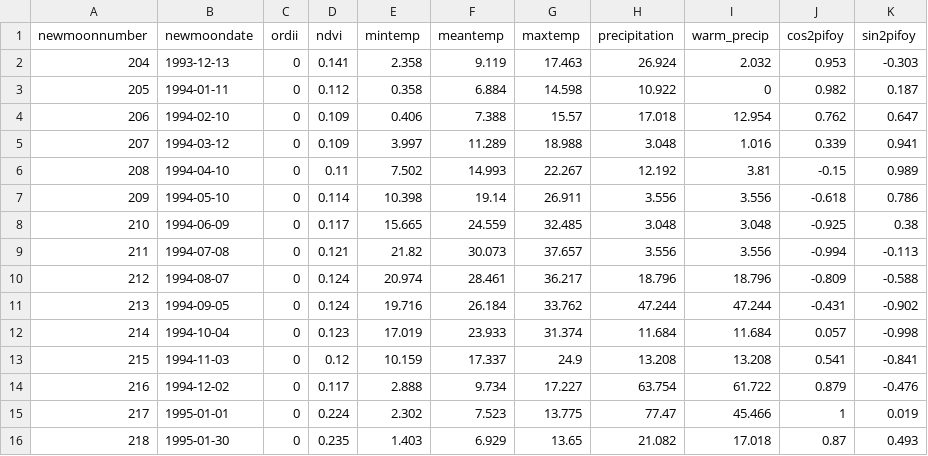
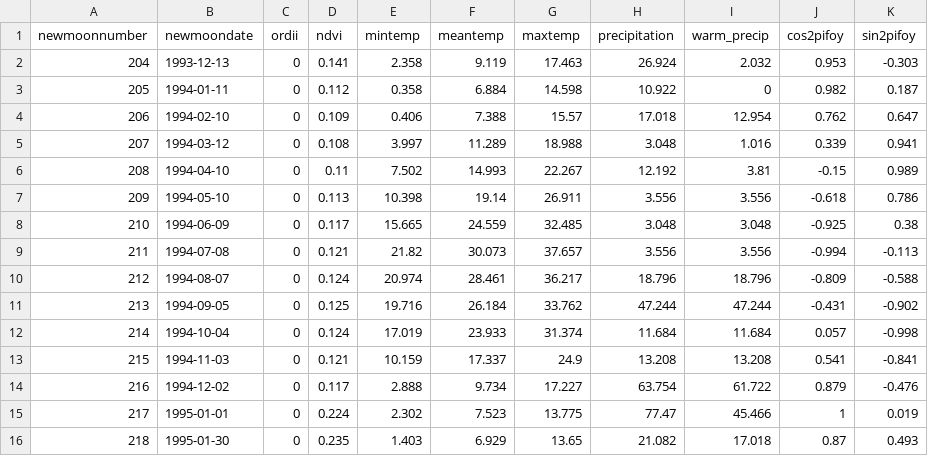
Before and after one commit to weecology/portal-forecasts, a CSV file: data/covariates.csv, drawn as a sheet; only a part is shown; the diff covers the shown part only.

```diff
--- a/data/covariates.csv
+++ b/data/covariates.csv
@@ -4,5 +4,5 @@
 206,1994-02-10,0,0.109,0.406,7.388,15.57,17.018,12.954,0.762,0.647
-207,1994-03-12,0,0.109,3.997,11.289,18.988,3.048,1.016,0.339,0.941
+207,1994-03-12,0,0.108,3.997,11.289,18.988,3.048,1.016,0.339,0.941
 208,1994-04-10,0,0.11,7.502,14.993,22.267,12.192,3.81,-0.15,0.989
-209,1994-05-10,0,0.114,10.398,19.14,26.911,3.556,3.556,-0.618,0.786
+209,1994-05-10,0,0.113,10.398,19.14,26.911,3.556,3.556,-0.618,0.786
 210,1994-06-09,0,0.117,15.665,24.559,32.485,3.048,3.048,-0.925,0.38
@@ -10,5 +10,5 @@
 212,1994-08-07,0,0.124,20.974,28.461,36.217,18.796,18.796,-0.809,-0.588
-213,1994-09-05,0,0.124,19.716,26.184,33.762,47.244,47.244,-0.431,-0.902
-214,1994-10-04,0,0.123,17.019,23.933,31.374,11.684,11.684,0.057,-0.998
-215,1994-11-03,0,0.12,10.159,17.337,24.9,13.208,13.208,0.541,-0.841
+213,1994-09-05,0,0.125,19.716,26.184,33.762,47.244,47.244,-0.431,-0.902
+214,1994-10-04,0,0.124,17.019,23.933,31.374,11.684,11.684,0.057,-0.998
+215,1994-11-03,0,0.121,10.159,17.337,24.9,13.208,13.208,0.541,-0.841
 216,1994-12-02,0,0.117,2.888,9.734,17.227,63.754,61.722,0.879,-0.476
```
Also changed, not shown: 104 edited cells elsewhere in this file, 1 other file.
